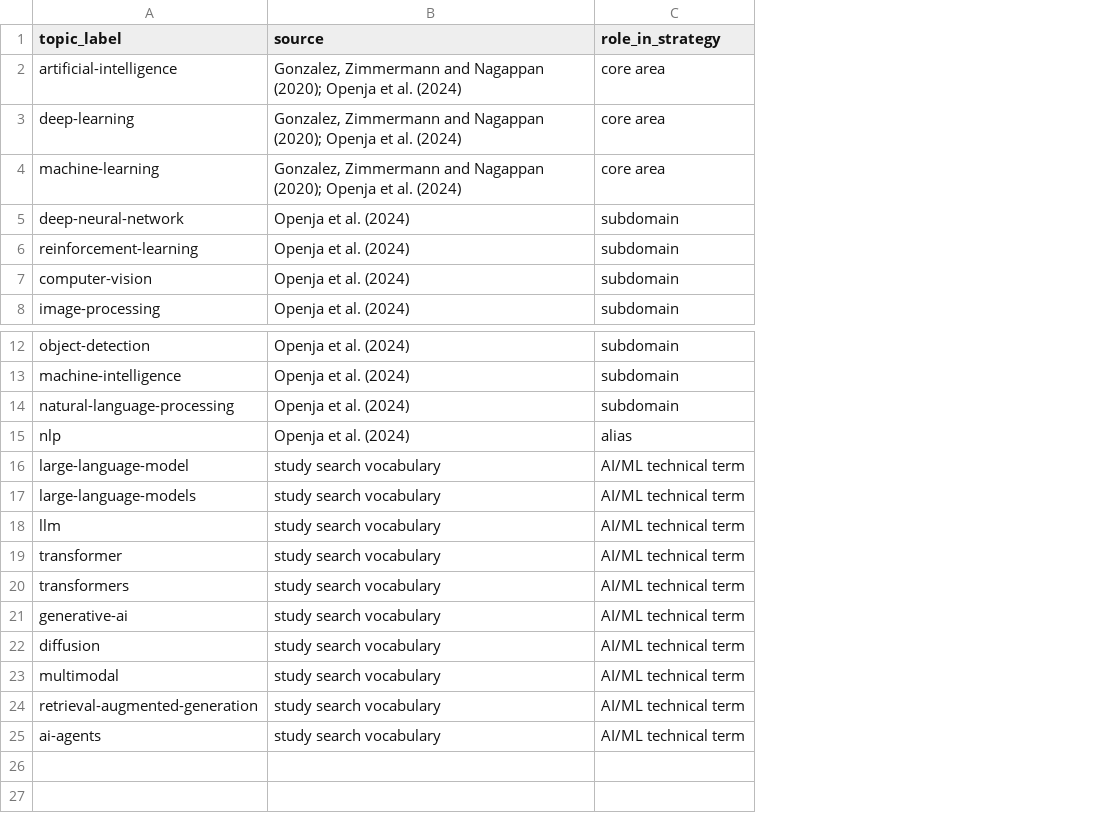
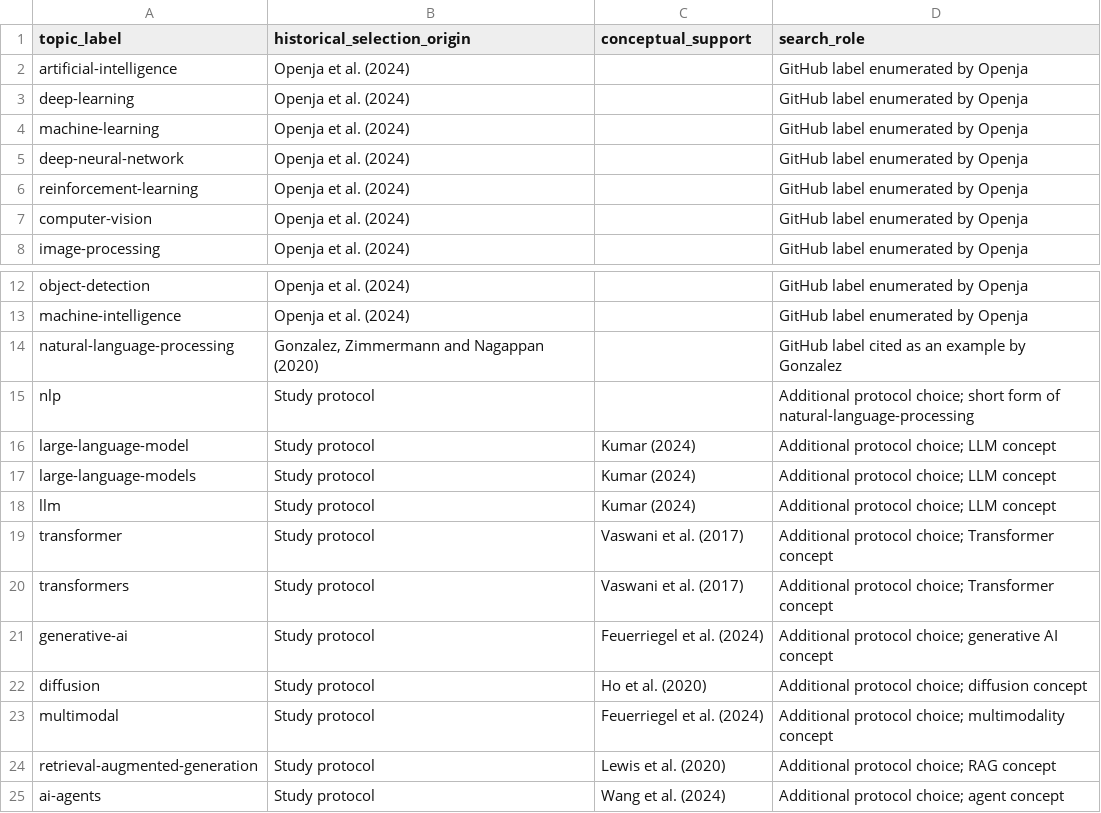
Before and after one commit to diegopn/github-ai-ml-privacy-documentation-gdpr, a CSV file: inputs/reference/ai_ml_topics_used.csv, drawn as a sheet; only a part is shown, gaps mark what is left out; removed rows and columns are numbered as before the commit, all else as after; the diff names each change by its address in the sheet, - before the commit and + after, or states it on an @@ line.

```diff
--- a/inputs/reference/ai_ml_topics_used.csv
+++ b/inputs/reference/ai_ml_topics_used.csv
-column C (role_in_strategy), rows 2-8: core area | core area | core area | subdomain | subdomain | subdomain | subdomain; rows 12-25: subdomain | subdomain | subdomain | alias | AI/ML technical term | AI/ML technical term | AI/ML technical term | AI/ML technical term | AI/ML technical term | AI/ML technical term | AI/ML technical term | AI/ML technical term | AI/ML technical term | AI/ML technical term
+column C (conceptual_support), rows 16-25: Kumar (2024) | Kumar (2024) | Kumar (2024) | Vaswani et al. (2017) | Vaswani et al. (2017) | Feuerriegel et al. (2024) | Ho et al. (2020) | Feuerriegel et al. (2024) | Lewis et al. (2020) | Wang et al. (2024)
+column D (search_role), rows 2-8: all GitHub label enumerated by Openja; rows 12-25: GitHub label enumerated by Openja | GitHub label enumerated by Openja | GitHub label cited as an example by Gonzalez | Additional protocol choice; short form of natural-language-processing | Additional protocol choice; LLM concept | Additional protocol choice; LLM concept | Additional protocol choice; LLM concept | Additional protocol choice; Transformer concept | Additional protocol choice; Transformer concept | Additional protocol choice; generative AI concept | Additional protocol choice; diffusion concept | Additional protocol choice; multimodality concept | Additional protocol choice; RAG concept | Additional protocol choice; agent concept
-B1: source
+B1: historical_selection_origin
-B2:B4 (historical_selection_origin): Gonzalez, Zimmermann and Nagappan (2020); Openja et al. (2024)
+B2:B4 (historical_selection_origin): Openja et al. (2024)
-B14 (historical_selection_origin): Openja et al. (2024)
+B14 (historical_selection_origin): Gonzalez, Zimmermann and Nagappan (2020)
-B15 (historical_selection_origin): Openja et al. (2024)
+B15 (historical_selection_origin): Study protocol
-B16:B25 (historical_selection_origin): study search vocabulary
+B16:B25 (historical_selection_origin): Study protocol
```
Also changed, not shown: 5 other files.
